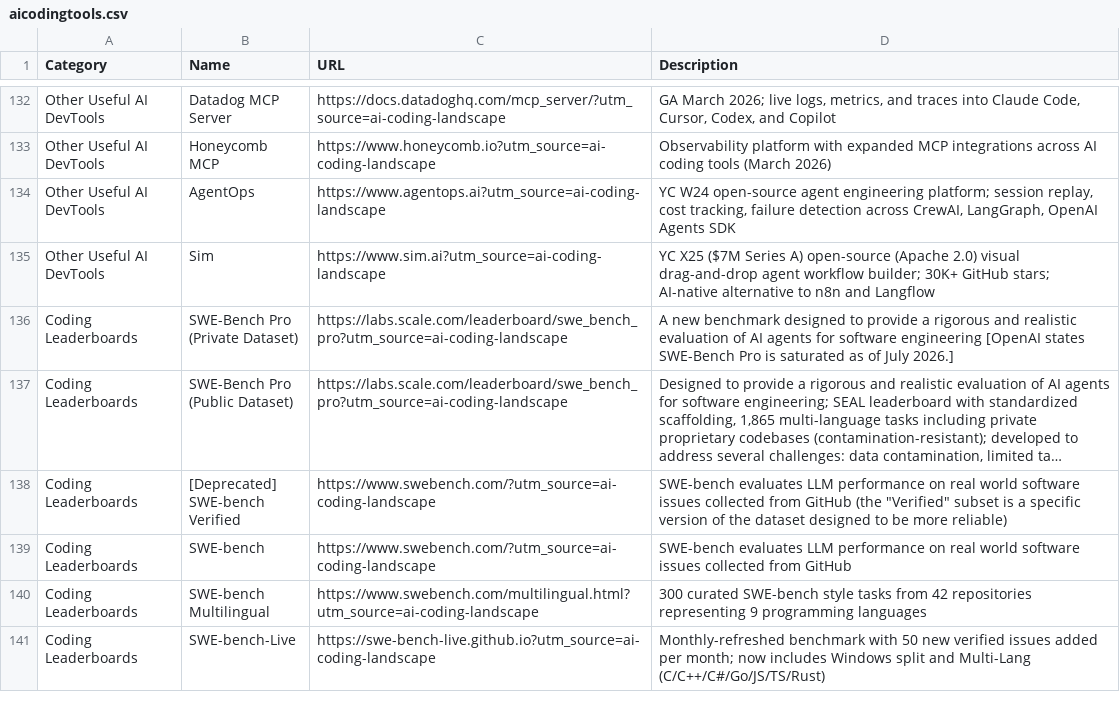
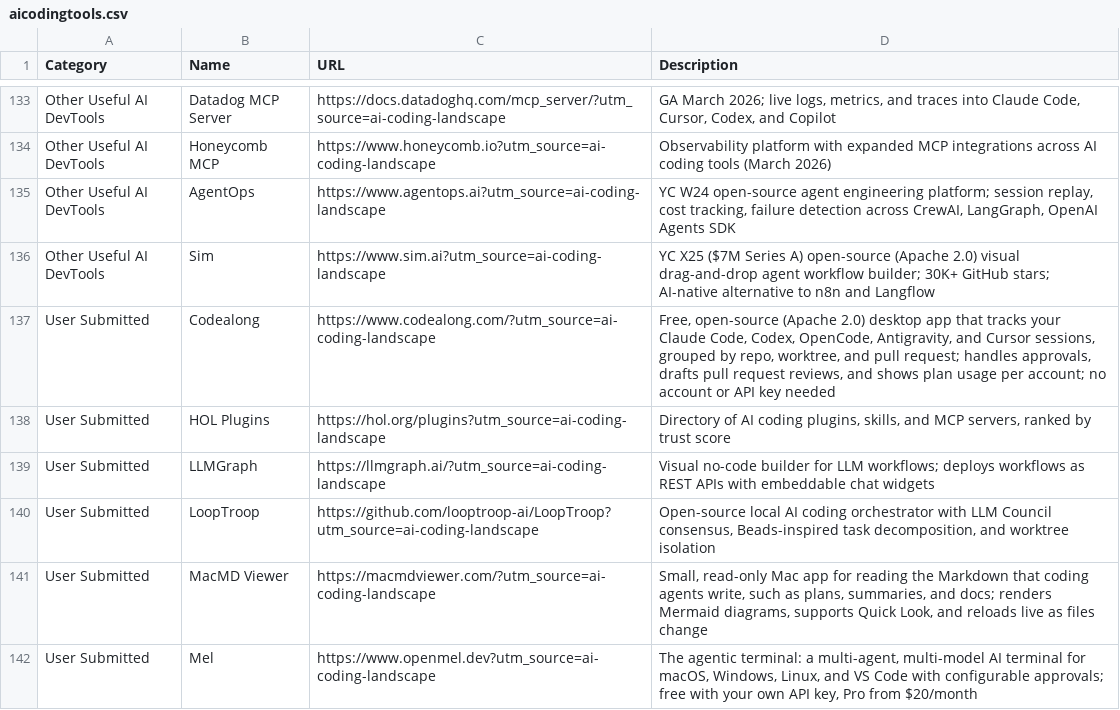
Before and after one commit to joylarkin/AI-Coding-Landscape, a CSV file: aicodingtools.csv, drawn as a sheet; only a part is shown, gaps mark what is left out; the shorter side is filled out with more unchanged rows; long unchanged cells end in …; the diff covers the shown part only.

```diff
--- a/aicodingtools.csv
+++ b/aicodingtools.csv
@@ -135 +136,7 @@ Other Useful AI DevTools,AgentOps,https://www.agentops.ai?utm_source=ai-coding-l
 Other Useful AI DevTools,Sim,https://www.sim.ai?utm_source=ai-coding-landscape,YC X25 ($7M Series A) open-source (Apache 2.0) visual drag-and-drop agent workflow builder; 30K+ GitHub stars; AI-native alternative to n8n and Langflow
+User Submitted,Codealong,https://www.codealong.com/?utm_source=ai-coding-landscape,"Free, open-source (Apache 2.0) desktop app that tracks your Claude Code, Codex, OpenCode, Antigravity, and Cursor sessions, grouped by repo, worktree, and pull request; handles approvals, drafts pull request reviews, and shows plan usage per account; no account or API key needed"
+User Submitted,HOL Plugins,https://hol.org/plugins?utm_source=ai-coding-landscape,"Directory of AI coding plugins, skills, and MCP servers, ranked by trust score"
+User Submitted,LLMGraph,https://llmgraph.ai/?utm_source=ai-coding-landscape,Visual no-code builder for LLM workflows; deploys workflows as REST APIs with embeddable chat widgets
+User Submitted,LoopTroop,https://github.com/looptroop-ai/LoopTroop?utm_source=ai-coding-landscape,"Open-source local AI coding orchestrator with LLM Council consensus, Beads-inspired task decomposition, and worktree isolation"
+User Submitted,MacMD Viewer,https://macmdviewer.com/?utm_source=ai-coding-landscape,"Small, read-only Mac app for reading the Markdown that coding agents write, such as plans, summaries, and docs; renders Mermaid diagrams, supports Quick Look, and reloads live as files change"
+User Submitted,Mel,https://www.openmel.dev?utm_source=ai-coding-landscape,"The agentic terminal: a multi-agent, multi-model AI terminal for macOS, Windows, Linux, and VS Code with configurable approvals; free with your own API key, Pro from $20/month"
```
Also changed, not shown: 7 added rows elsewhere in this file, aicodingmodels.csv, 1 other file.
